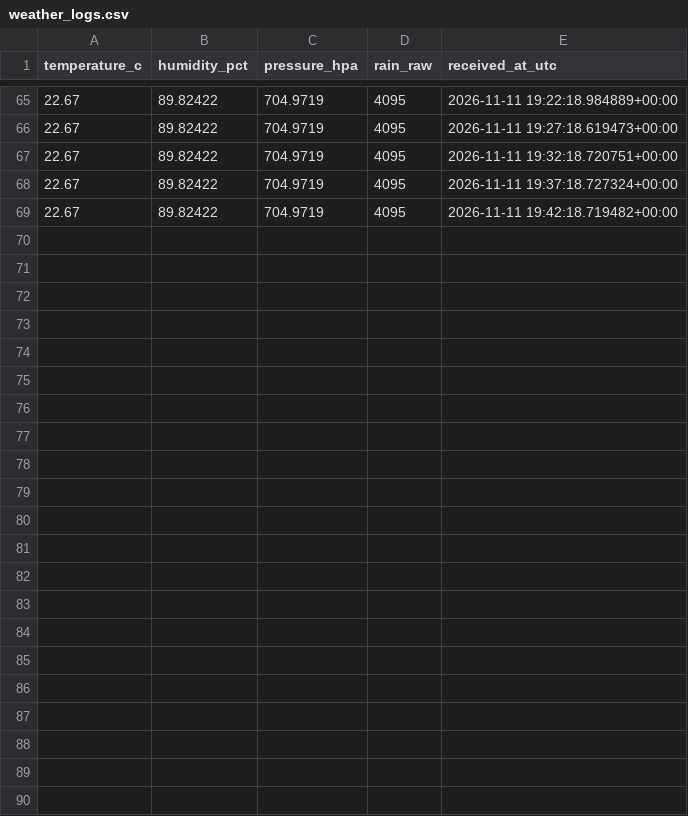
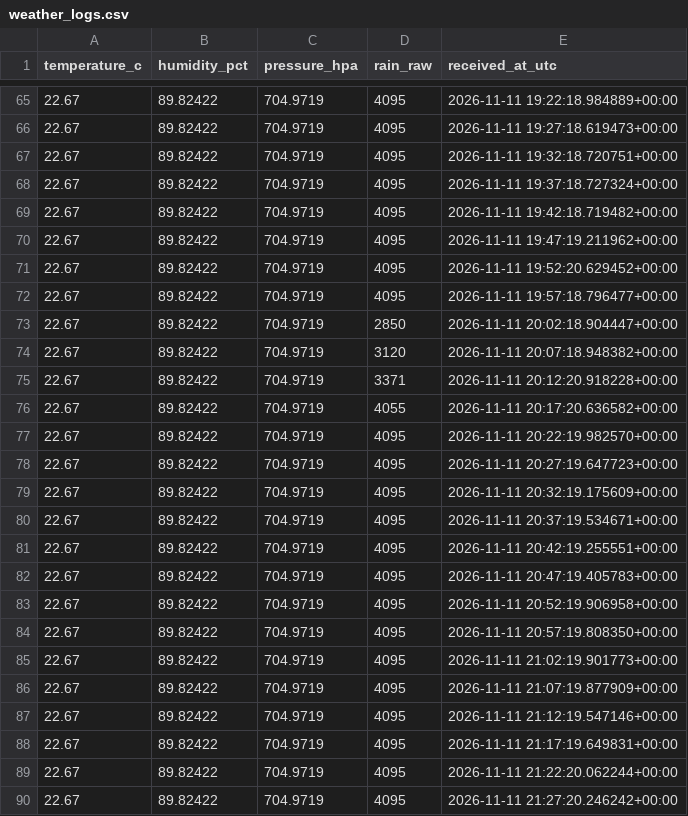
Before and after one commit to Harshit-Singh493/ESP32_Environmental_Monitoring, a CSV file: backend/weather_logs.csv, drawn as a sheet; only a part is shown, gaps mark what is left out; the diff names each change by its address in the sheet, - before the commit and + after, or states it on an @@ line.

```diff
--- a/backend/weather_logs.csv
+++ b/backend/weather_logs.csv
+row 70: 22.67 | 89.82422 | 704.9719 | 4095 | 2026-11-11 19:47:19.211962+00:00
+row 71: 22.67 | 89.82422 | 704.9719 | 4095 | 2026-11-11 19:52:20.629452+00:00
+row 72: 22.67 | 89.82422 | 704.9719 | 4095 | 2026-11-11 19:57:18.796477+00:00
+row 73: 22.67 | 89.82422 | 704.9719 | 2850 | 2026-11-11 20:02:18.904447+00:00
+row 74: 22.67 | 89.82422 | 704.9719 | 3120 | 2026-11-11 20:07:18.948382+00:00
+row 75: 22.67 | 89.82422 | 704.9719 | 3371 | 2026-11-11 20:12:20.918228+00:00
+row 76: 22.67 | 89.82422 | 704.9719 | 4055 | 2026-11-11 20:17:20.636582+00:00
+row 77: 22.67 | 89.82422 | 704.9719 | 4095 | 2026-11-11 20:22:19.982570+00:00
+row 78: 22.67 | 89.82422 | 704.9719 | 4095 | 2026-11-11 20:27:19.647723+00:00
+row 79: 22.67 | 89.82422 | 704.9719 | 4095 | 2026-11-11 20:32:19.175609+00:00
+row 80: 22.67 | 89.82422 | 704.9719 | 4095 | 2026-11-11 20:37:19.534671+00:00
+row 81: 22.67 | 89.82422 | 704.9719 | 4095 | 2026-11-11 20:42:19.255551+00:00
+row 82: 22.67 | 89.82422 | 704.9719 | 4095 | 2026-11-11 20:47:19.405783+00:00
+row 83: 22.67 | 89.82422 | 704.9719 | 4095 | 2026-11-11 20:52:19.906958+00:00
+row 84: 22.67 | 89.82422 | 704.9719 | 4095 | 2026-11-11 20:57:19.808350+00:00
+row 85: 22.67 | 89.82422 | 704.9719 | 4095 | 2026-11-11 21:02:19.901773+00:00
+row 86: 22.67 | 89.82422 | 704.9719 | 4095 | 2026-11-11 21:07:19.877909+00:00
+row 87: 22.67 | 89.82422 | 704.9719 | 4095 | 2026-11-11 21:12:19.547146+00:00
+row 88: 22.67 | 89.82422 | 704.9719 | 4095 | 2026-11-11 21:17:19.649831+00:00
+row 89: 22.67 | 89.82422 | 704.9719 | 4095 | 2026-11-11 21:22:20.062244+00:00
+row 90: 22.67 | 89.82422 | 704.9719 | 4095 | 2026-11-11 21:27:20.246242+00:00
```
Also changed, not shown: 3 other files.
